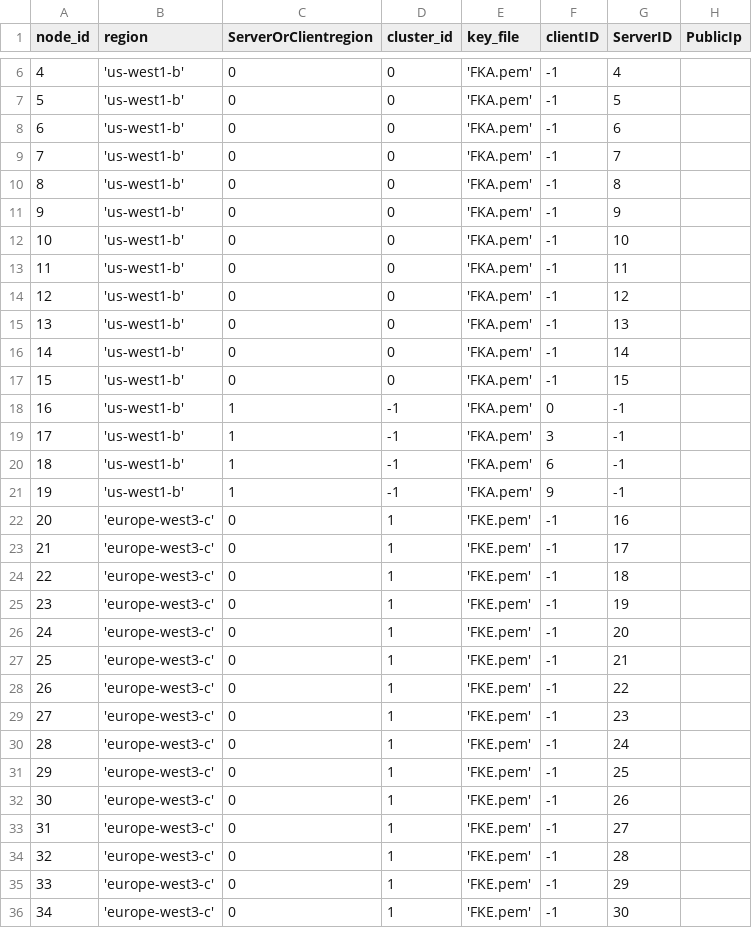
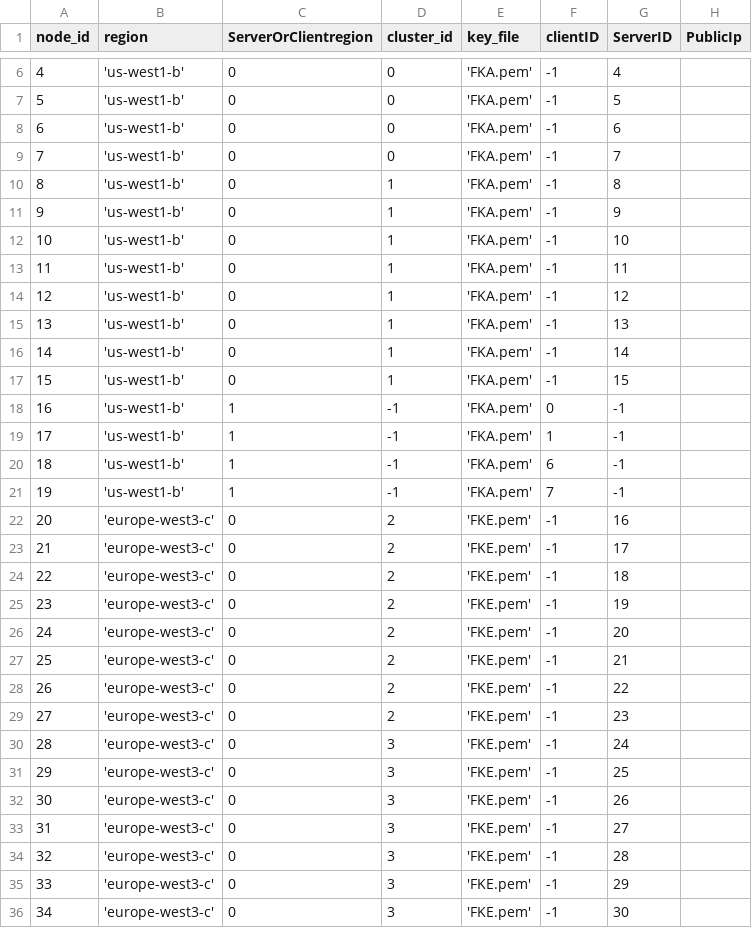
Before and after one commit to draznm/resDB, a CSV file: node_info.csv, drawn as a sheet; only a part is shown, gaps mark what is left out; the diff covers the shown part only.

```diff
--- a/node_info.csv
+++ b/node_info.csv
@@ -9,28 +9,28 @@ node_id,region,ServerOrClientregion,cluster_id,key_file,clientID,ServerID, Publi
 7, 'us-west1-b', 0, 0, 'FKA.pem', -1, 7,
-8, 'us-west1-b', 0, 0, 'FKA.pem', -1, 8,
-9, 'us-west1-b', 0, 0, 'FKA.pem', -1, 9,
-10, 'us-west1-b', 0, 0, 'FKA.pem', -1, 10,
-11, 'us-west1-b', 0, 0, 'FKA.pem', -1, 11,
-12, 'us-west1-b', 0, 0, 'FKA.pem', -1, 12,
-13, 'us-west1-b', 0, 0, 'FKA.pem', -1, 13,
-14, 'us-west1-b', 0, 0, 'FKA.pem', -1, 14,
-15, 'us-west1-b', 0, 0, 'FKA.pem', -1, 15,
+8, 'us-west1-b', 0, 1, 'FKA.pem', -1, 8,
+9, 'us-west1-b', 0, 1, 'FKA.pem', -1, 9,
+10, 'us-west1-b', 0, 1, 'FKA.pem', -1, 10,
+11, 'us-west1-b', 0, 1, 'FKA.pem', -1, 11,
+12, 'us-west1-b', 0, 1, 'FKA.pem', -1, 12,
+13, 'us-west1-b', 0, 1, 'FKA.pem', -1, 13,
+14, 'us-west1-b', 0, 1, 'FKA.pem', -1, 14,
+15, 'us-west1-b', 0, 1, 'FKA.pem', -1, 15,
 16, 'us-west1-b', 1, -1, 'FKA.pem', 0, -1,
-17, 'us-west1-b', 1, -1, 'FKA.pem', 3, -1,
+17, 'us-west1-b', 1, -1, 'FKA.pem', 1, -1,
 18, 'us-west1-b', 1, -1, 'FKA.pem', 6, -1,
-19, 'us-west1-b', 1, -1, 'FKA.pem', 9, -1,
-20, 'europe-west3-c', 0, 1, 'FKE.pem', -1, 16,
-21, 'europe-west3-c', 0, 1, 'FKE.pem', -1, 17,
-22, 'europe-west3-c', 0, 1, 'FKE.pem', -1, 18,
-23, 'europe-west3-c', 0, 1, 'FKE.pem', -1, 19,
-24, 'europe-west3-c', 0, 1, 'FKE.pem', -1, 20,
-25, 'europe-west3-c', 0, 1, 'FKE.pem', -1, 21,
-26, 'europe-west3-c', 0, 1, 'FKE.pem', -1, 22,
-27, 'europe-west3-c', 0, 1, 'FKE.pem', -1, 23,
-28, 'europe-west3-c', 0, 1, 'FKE.pem', -1, 24,
-29, 'europe-west3-c', 0, 1, 'FKE.pem', -1, 25,
-30, 'europe-west3-c', 0, 1, 'FKE.pem', -1, 26,
-31, 'europe-west3-c', 0, 1, 'FKE.pem', -1, 27,
-32, 'europe-west3-c', 0, 1, 'FKE.pem', -1, 28,
-33, 'europe-west3-c', 0, 1, 'FKE.pem', -1, 29,
-34, 'europe-west3-c', 0, 1, 'FKE.pem', -1, 30,
+19, 'us-west1-b', 1, -1, 'FKA.pem', 7, -1,
+20, 'europe-west3-c', 0, 2, 'FKE.pem', -1, 16,
+21, 'europe-west3-c', 0, 2, 'FKE.pem', -1, 17,
+22, 'europe-west3-c', 0, 2, 'FKE.pem', -1, 18,
+23, 'europe-west3-c', 0, 2, 'FKE.pem', -1, 19,
+24, 'europe-west3-c', 0, 2, 'FKE.pem', -1, 20,
+25, 'europe-west3-c', 0, 2, 'FKE.pem', -1, 21,
+26, 'europe-west3-c', 0, 2, 'FKE.pem', -1, 22,
+27, 'europe-west3-c', 0, 2, 'FKE.pem', -1, 23,
+28, 'europe-west3-c', 0, 3, 'FKE.pem', -1, 24,
+29, 'europe-west3-c', 0, 3, 'FKE.pem', -1, 25,
+30, 'europe-west3-c', 0, 3, 'FKE.pem', -1, 26,
+31, 'europe-west3-c', 0, 3, 'FKE.pem', -1, 27,
+32, 'europe-west3-c', 0, 3, 'FKE.pem', -1, 28,
+33, 'europe-west3-c', 0, 3, 'FKE.pem', -1, 29,
+34, 'europe-west3-c', 0, 3, 'FKE.pem', -1, 30,
```
Also changed, not shown: 23 edited cells elsewhere in this file, 2 other files.
